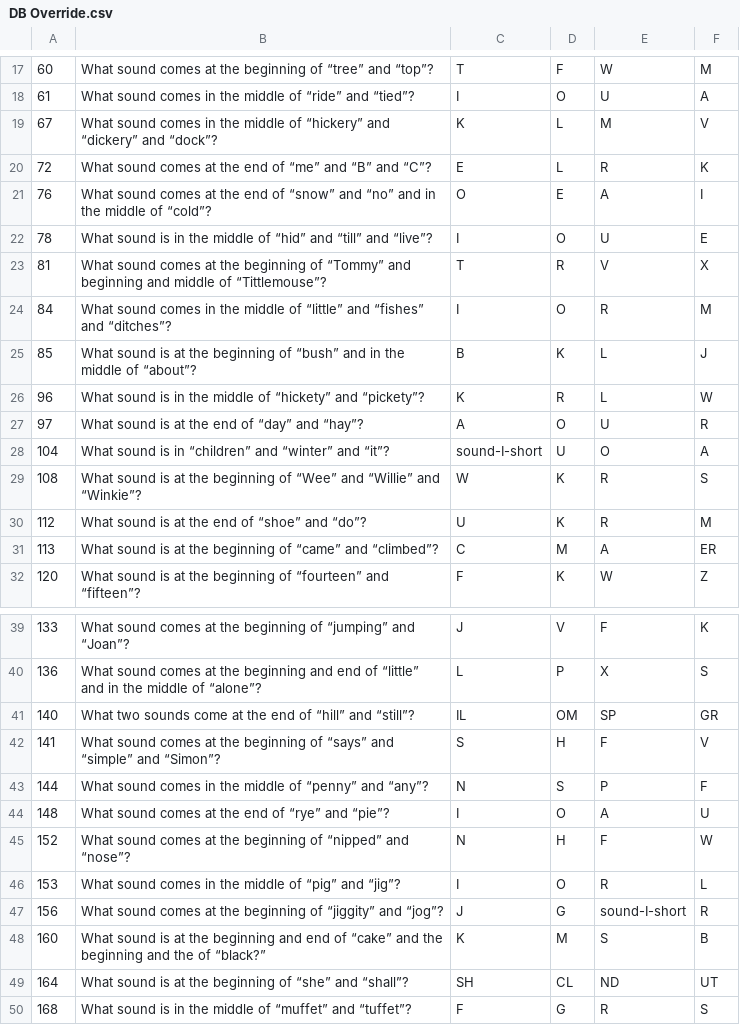
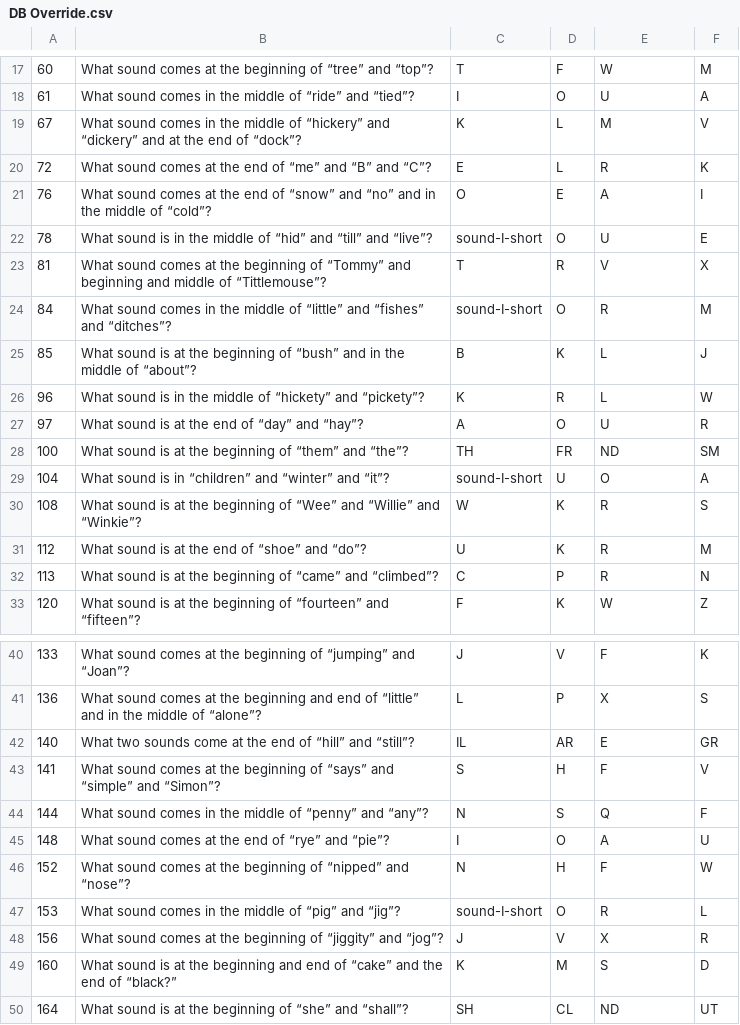
Before and after one commit to calda/Rhyme-a-Zoo, a CSV file: Rhyme a Zoo/DB Override.csv, drawn as a sheet; only a part is shown, gaps mark what is left out; the shorter side is filled out with more unchanged rows; the diff covers the shown part only.

```diff
--- a/Rhyme a Zoo/DB Override.csv
+++ b/Rhyme a Zoo/DB Override.csv
@@ -18,8 +18,8 @@
 61,What sound comes in the middle of “ride” and “tied”?,I,O,U,A
-67,What sound comes in the middle of “hickery” and “dickery” and “dock”?,K,L,M,V
+67,What sound comes in the middle of “hickery” and “dickery” and at the end of “dock”?,K,L,M,V
 72,What sound comes at the end of “me” and “B” and “C”?,E,L,R,K
 76,What sound comes at the end of “snow” and “no” and in the middle of “cold”?,O,E,A,I
-78,What sound is in the middle of “hid” and “till” and “live”?,I,O,U,E
+78,What sound is in the middle of “hid” and “till” and “live”?,sound-I-short,O,U,E
 81,What sound comes at the beginning of “Tommy” and beginning and middle of “Tittlemouse”?,T,R,V,X
-84,What sound comes in the middle of “little” and “fishes” and “ditches”?,I,O,R,M
+84,What sound comes in the middle of “little” and “fishes” and “ditches”?,sound-I-short,O,R,M
 85,What sound is at the beginning of “bush” and in the middle of “about”?,B,K,L,J
@@ -27,2 +27,3 @@
 97,What sound is at the end of “day” and “hay”?,A,O,U,R
+100,What sound is at the beginning of “them” and “the”?,TH,FR,ND,SM
 104,What sound is in “children” and “winter” and “it”?,sound-I-short,U,O,A
@@ -30,3 +31,3 @@
 112,What sound is at the end of “shoe” and “do”?,U,K,R,M
-113,What sound is at the beginning of “came” and “climbed”?,C,M,A,ER
+113,What sound is at the beginning of “came” and “climbed”?,C,P,R,N
 120,What sound is at the beginning of “fourteen” and “fifteen”?,F,K,W,Z
@@ -40,10 +41,10 @@
 136,What sound comes at the beginning and end of “little” and in the middle of “alone”?,L,P,X,S
-140,What two sounds come at the end of “hill” and “still”?,IL,OM,SP,GR
+140,What two sounds come at the end of “hill” and “still”?,IL,AR,E,GR
 141,What sound comes at the beginning of “says” and “simple” and “Simon”?,S,H,F,V
-144,What sound comes in the middle of “penny” and “any”?,N,S,P,F
+144,What sound comes in the middle of “penny” and “any”?,N,S,Q,F
 148,What sound comes at the end of “rye” and “pie”?,I,O,A,U
 152,What sound comes at the beginning of “nipped” and “nose”?,N,H,F,W
-153,What sound comes in the middle of “pig” and “jig”?,I,O,R,L
-156,What sound comes at the beginning of “jiggity” and “jog”?,J,G,sound-I-short,R
-160,What sound is at the beginning and end of “cake” and the beginning and the of “black?”,K,M,S,B
+153,What sound comes in the middle of “pig” and “jig”?,sound-I-short,O,R,L
+156,What sound comes at the beginning of “jiggity” and “jog”?,J,V,X,R
+160,What sound is at the beginning and end of “cake” and the end of “black?”,K,M,S,D
 164,What sound is at the beginning of “she” and “shall”?,SH,CL,ND,UT
```
Also changed, not shown: 10 edited cells elsewhere in this file, 14 other files.
